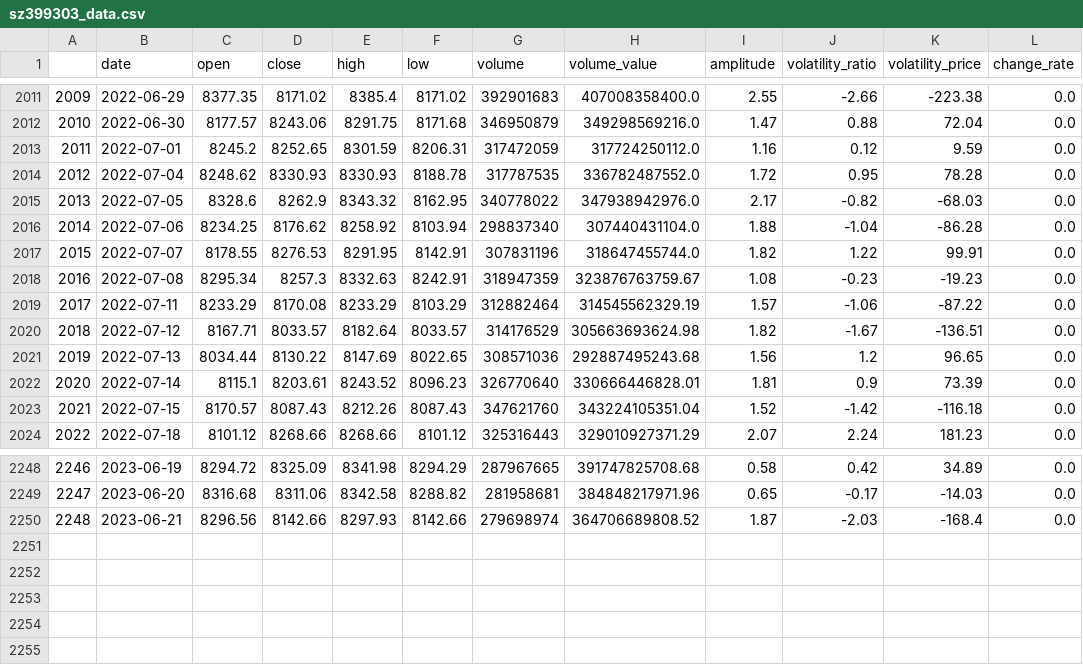
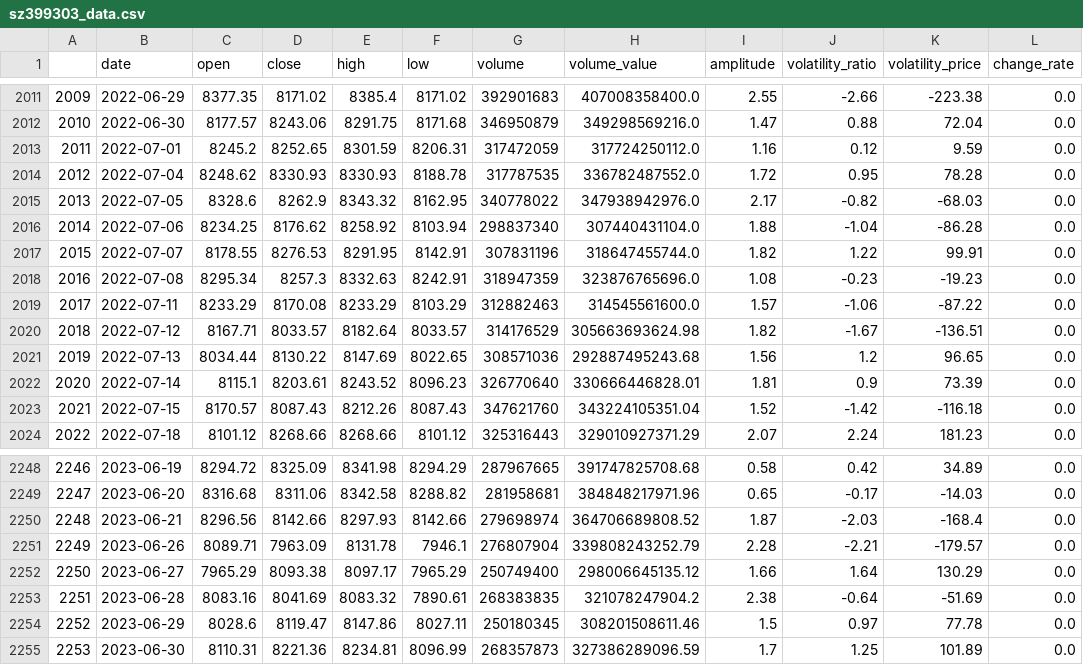
Before and after one commit to webclinic017/btproj, a CSV file: data/daily/sz399303_data.csv, drawn as a sheet; only a part is shown, gaps mark what is left out.

```diff
--- a/data/daily/sz399303_data.csv
+++ b/data/daily/sz399303_data.csv
@@ -2017,4 +2017,4 @@
 2015,2022-07-07,8178.55,8276.53,8291.95,8142.91,307831196,318647455744.0,1.82,1.22,99.91,0.0
-2016,2022-07-08,8295.34,8257.3,8332.63,8242.91,318947359,323876763759.67,1.08,-0.23,-19.23,0.0
-2017,2022-07-11,8233.29,8170.08,8233.29,8103.29,312882464,314545562329.19,1.57,-1.06,-87.22,0.0
+2016,2022-07-08,8295.34,8257.3,8332.63,8242.91,318947359,323876765696.0,1.08,-0.23,-19.23,0.0
+2017,2022-07-11,8233.29,8170.08,8233.29,8103.29,312882463,314545561600.0,1.57,-1.06,-87.22,0.0
 2018,2022-07-12,8167.71,8033.57,8182.64,8033.57,314176529,305663693624.98,1.82,-1.67,-136.51,0.0
@@ -2250 +2250,6 @@
 2248,2023-06-21,8296.56,8142.66,8297.93,8142.66,279698974,364706689808.52,1.87,-2.03,-168.4,0.0
+2249,2023-06-26,8089.71,7963.09,8131.78,7946.1,276807904,339808243252.79,2.28,-2.21,-179.57,0.0
+2250,2023-06-27,7965.29,8093.38,8097.17,7965.29,250749400,298006645135.12,1.66,1.64,130.29,0.0
+2251,2023-06-28,8083.16,8041.69,8083.32,7890.61,268383835,321078247904.2,2.38,-0.64,-51.69,0.0
+2252,2023-06-29,8028.6,8119.47,8147.86,8027.11,250180345,308201508611.46,1.5,0.97,77.78,0.0
+2253,2023-06-30,8110.31,8221.36,8234.81,8096.99,268357873,327386289096.59,1.7,1.25,101.89,0.0
```
Also changed, not shown: data/daily/sh000300_data.csv, data/daily/sh512100_data.csv, 51 other files.
